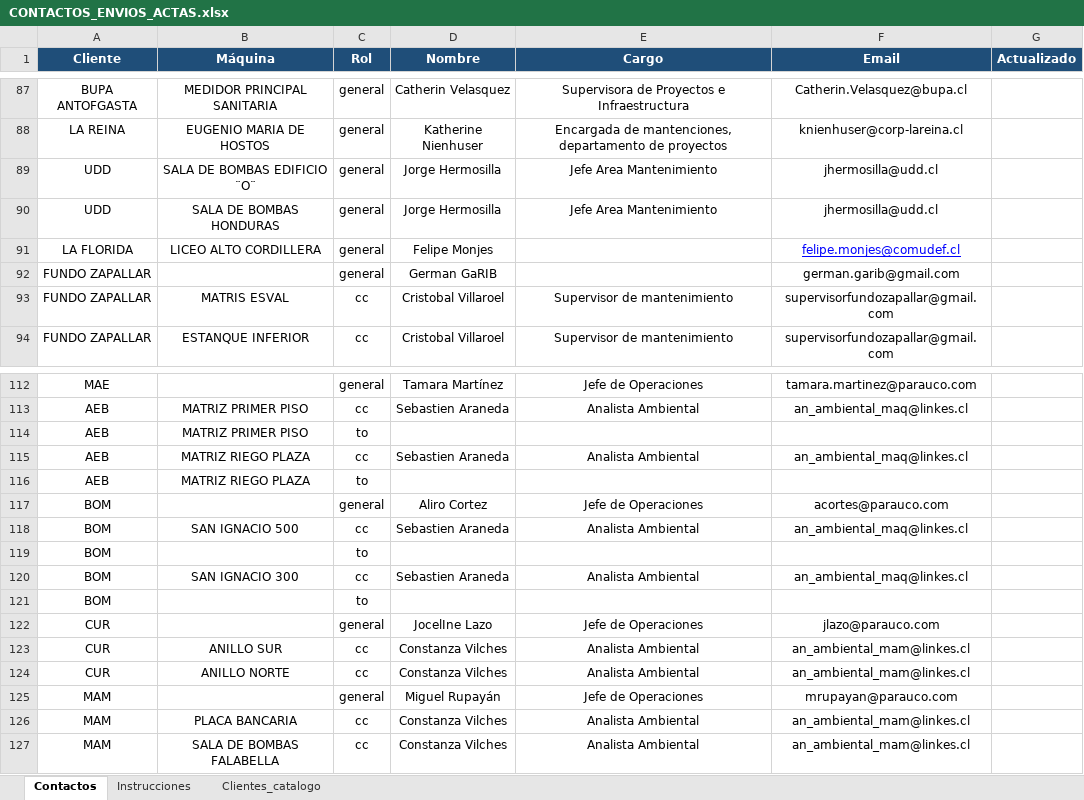
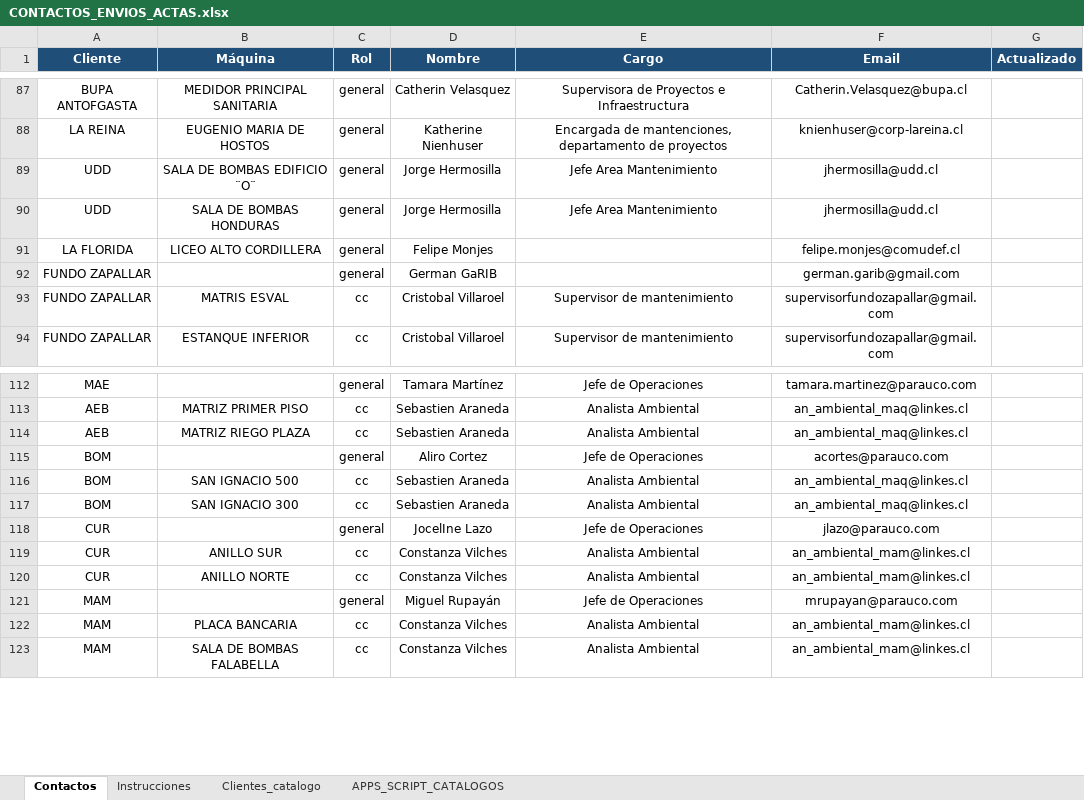
Before and after one commit to anibaloperacionesWes/wes-scripts, an Excel workbook: mantenimiento_wes/maestro/CONTACTOS_ENVIOS_ACTAS.xlsx, sheet Contactos, drawn as a sheet; only a part is shown, gaps mark what is left out; values as stored, in another font and other column widths than the file's, no borders; charts and pictures not drawn; removed rows and columns are numbered as before the commit, all else as after; the diff covers the shown part only; the diff names each change by its address in the sheet, - before the commit and + after, or states it on an @@ line.

```diff
--- a/mantenimiento_wes/maestro/CONTACTOS_ENVIOS_ACTAS.xlsx (sheet Contactos)
+++ b/mantenimiento_wes/maestro/CONTACTOS_ENVIOS_ACTAS.xlsx (sheet Contactos)
+sheet tab: APPS_SCRIPT_CATALOGOS
@@ F91 underline: on → off, text colour: #0000FF → black @@
-row 114: AEB | MATRIZ PRIMER PISO | to
-row 116: AEB | MATRIZ RIEGO PLAZA | to
-row 119: BOM |  | to
-row 121: BOM |  | to
```
Also changed, not shown: 1 added row, 3 removed rows, 12 edited cells and cell formats elsewhere in this sheet, charts or pictures, 9 other files.
